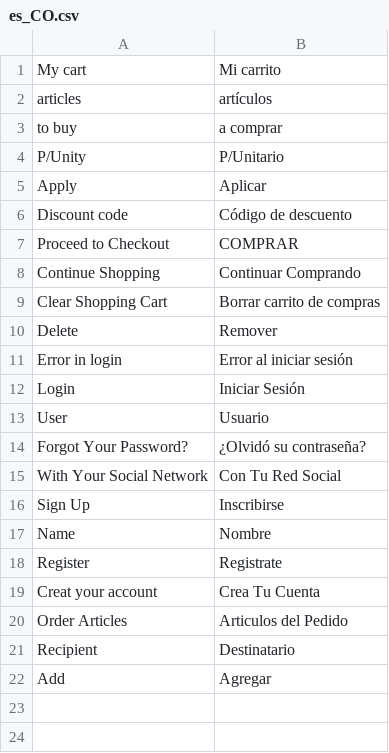
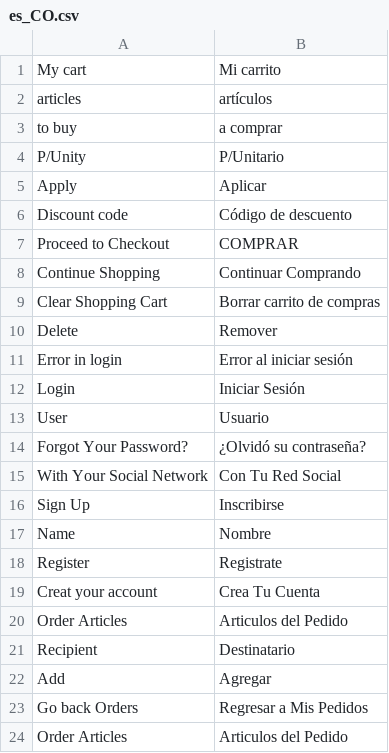
Before and after one commit to marcgentocapacitacion/milan, a CSV file: app/design/frontend/Milan/Rutavity/i18n/es_CO.csv, drawn as a sheet.

```diff
--- a/app/design/frontend/Milan/Rutavity/i18n/es_CO.csv
+++ b/app/design/frontend/Milan/Rutavity/i18n/es_CO.csv
@@ -22 +22,3 @@
 "Add", "Agregar"
+"Go back Orders","Regresar a Mis Pedidos"
+"Order Articles", "Articulos del Pedido"
```
Also changed, not shown: 26 other files.
